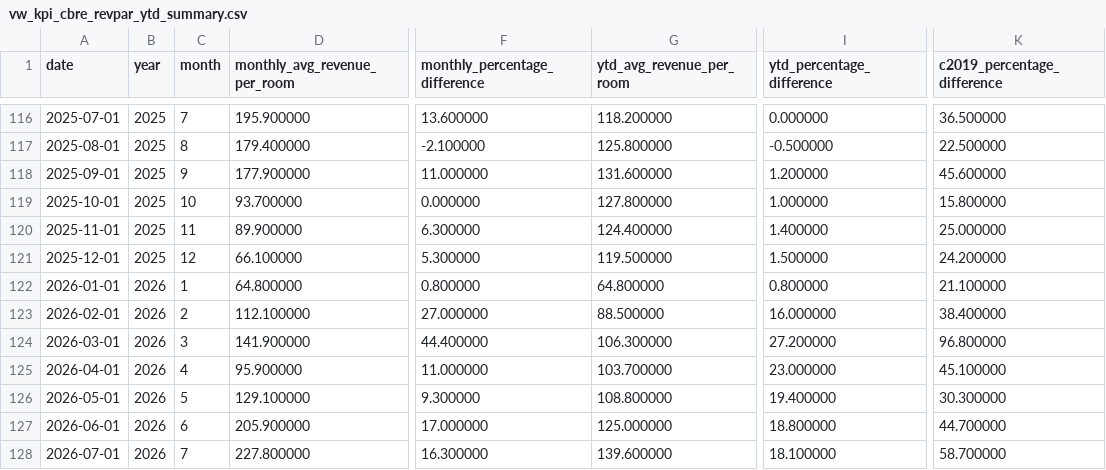
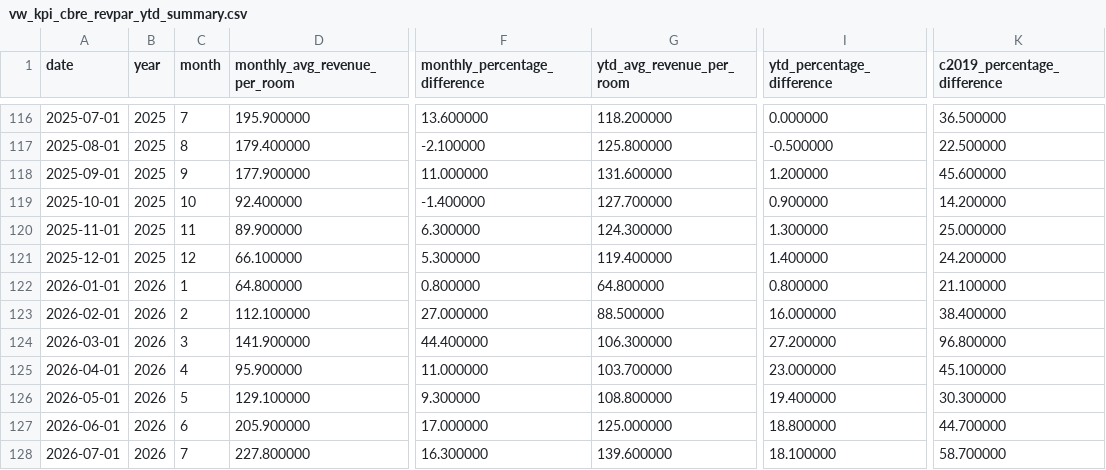
Before and after one commit to ytgov/tourism-indicators, a CSV file: data/vw_kpi_cbre_revpar_ytd_summary.csv, drawn as a sheet; only a part is shown, gaps mark what is left out; the diff names each change by its address in the sheet, - before the commit and + after, or states it on an @@ line.

```diff
--- a/data/vw_kpi_cbre_revpar_ytd_summary.csv
+++ b/data/vw_kpi_cbre_revpar_ytd_summary.csv
-D119 (monthly_avg_revenue_per_room): 93.700000
+D119 (monthly_avg_revenue_per_room): 92.400000
-F119 (monthly_percentage_difference): 0.000000
+F119 (monthly_percentage_difference): -1.400000
-G119 (ytd_avg_revenue_per_room): 127.800000
+G119 (ytd_avg_revenue_per_room): 127.700000
-I119 (ytd_percentage_difference): 1.000000
+I119 (ytd_percentage_difference): 0.900000
-K119 (c2019_percentage_difference): 15.800000
+K119 (c2019_percentage_difference): 14.200000
-G120 (ytd_avg_revenue_per_room): 124.400000
+G120 (ytd_avg_revenue_per_room): 124.300000
-I120 (ytd_percentage_difference): 1.400000
+I120 (ytd_percentage_difference): 1.300000
-G121 (ytd_avg_revenue_per_room): 119.500000
+G121 (ytd_avg_revenue_per_room): 119.400000
-I121 (ytd_percentage_difference): 1.500000
+I121 (ytd_percentage_difference): 1.400000
```
Also changed, not shown: data/vw_bc_vehicle_arrivals_by_license_plate.csv, data/vw_bc_yearly_border_crossings_by_continent.csv, 10 other files.
